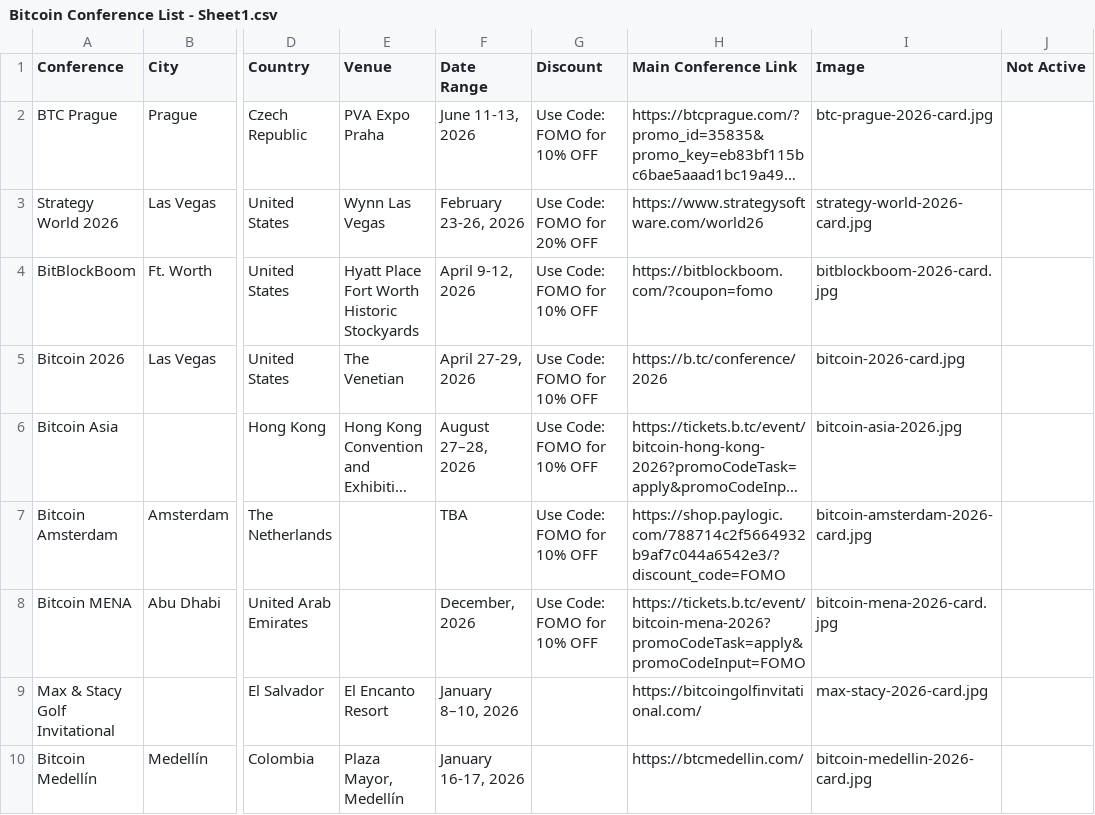
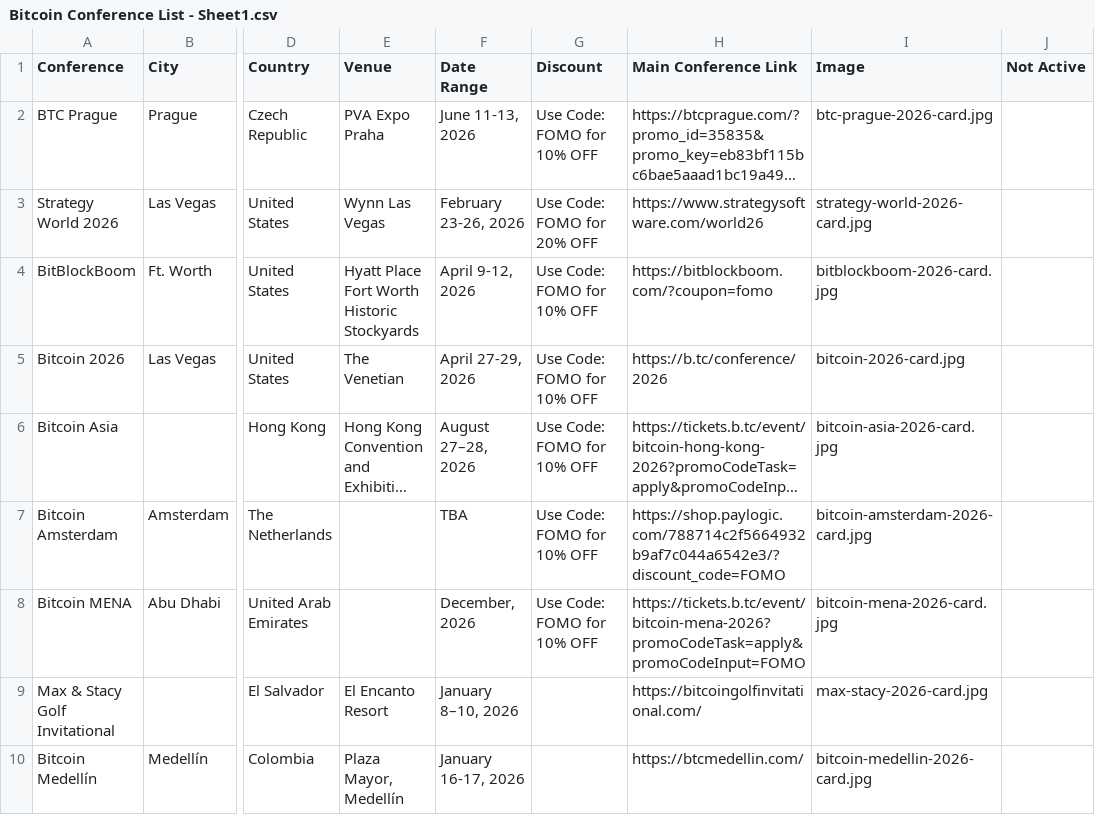
Before and after one commit to goldisdying/proofofconference, a CSV file: Bitcoin Conference List - Sheet1.csv, drawn as a sheet; only a part is shown, gaps mark what is left out; long unchanged cells end in …; the diff names each change by its address in the sheet, - before the commit and + after, or states it on an @@ line.

Commit message:
Add files via upload

```diff
--- a/Bitcoin Conference List - Sheet1.csv
+++ b/Bitcoin Conference List - Sheet1.csv
-I6 (Image): bitcoin-asia-2026.jpg
+I6 (Image): bitcoin-asia-2026-card.jpg
```
